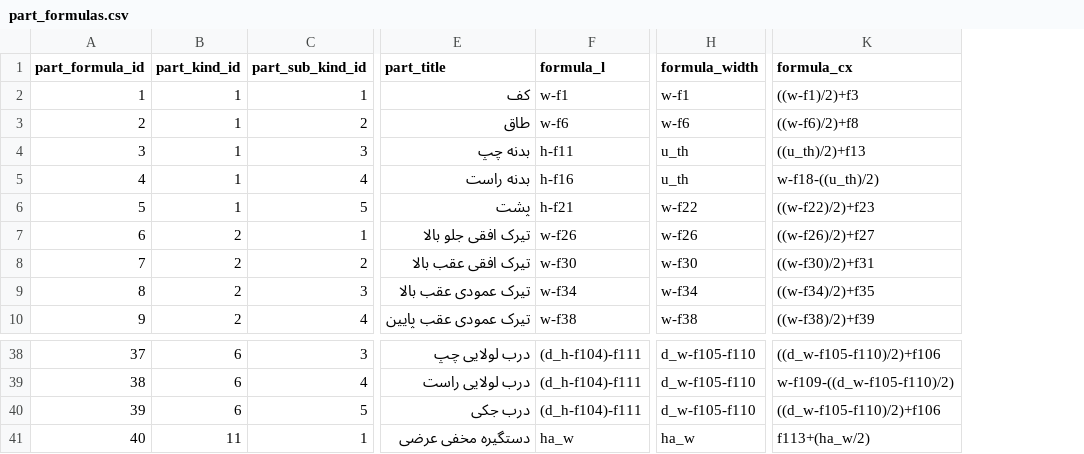
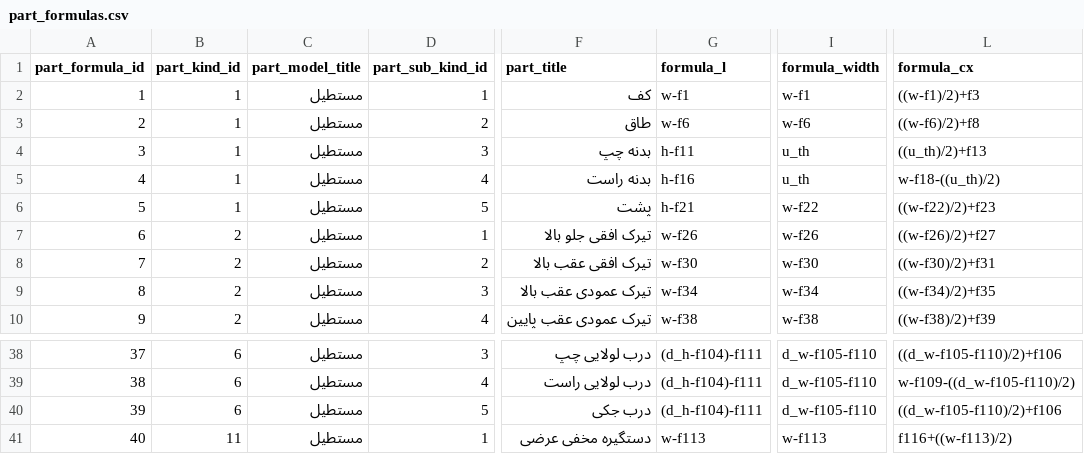
Before and after one commit to paddesigngroup-cloud/design, a CSV file: data/admins/00000000-0000-0000-0000-000000000001/tables/part_formulas.csv, drawn as a sheet; only a part is shown, gaps mark what is left out; addresses are those after the commit; the diff names each change by its address in the sheet, - before the commit and + after, or states it on an @@ line.

Commit message:
feat: update param_groups, params, part_formulas, part_kinds to include handless features
- Modified param_groups.csv to update image references and add a new entry for 'handleless'.
- Adjusted params.csv to change the offset for left offset bar and added new parameters related to handless features including width, height, depth, and offsets.
- Refactored part_formulas.csv to include a new column for part model title and updated formulas accordingly.
- Enhanced part_kinds.csv to introduce a new part kind for 'handless' with appropriate scope.

```diff
--- a/data/admins/00000000-0000-0000-0000-000000000001/tables/part_formulas.csv
+++ b/data/admins/00000000-0000-0000-0000-000000000001/tables/part_formulas.csv
+column C (part_model_title), rows 2-10: all مستطیل; rows 38-41: all مستطیل
-G41 (formula_l): ha_w
+G41 (formula_l): w-f113
-I41 (formula_width): ha_w
+I41 (formula_width): w-f113
-L41 (formula_cx): f113+(ha_w/2)
+L41 (formula_cx): f116+((w-f113)/2)
```
Also changed, not shown: data/admins/00000000-0000-0000-0000-000000000001/tables/param_groups.csv, data/admins/00000000-0000-0000-0000-000000000001/tables/params.csv, 2 other files.
